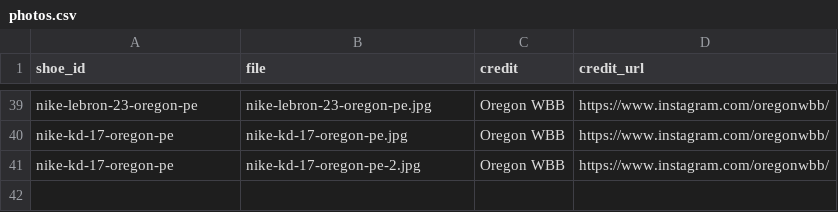
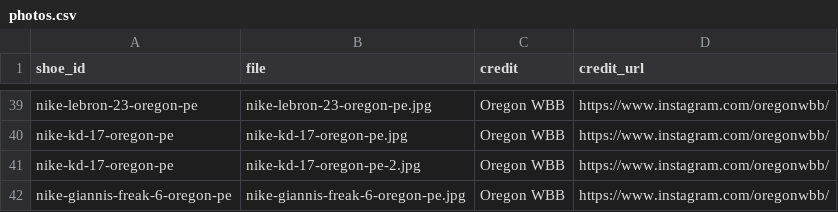
Before and after one commit to elcarrillo/wbb_kicks, a CSV file: data/photos.csv, drawn as a sheet; only a part is shown, gaps mark what is left out.

Commit message:
Add Oregon Giannis Freak 6 PE photo, mark as women's team PE

```diff
--- a/data/photos.csv
+++ b/data/photos.csv
@@ -41 +41,2 @@ nike-kd-17-oregon-pe,nike-kd-17-oregon-pe.jpg,Oregon WBB,https://www.instagram.c
 nike-kd-17-oregon-pe,nike-kd-17-oregon-pe-2.jpg,Oregon WBB,https://www.instagram.com/oregonwbb/
+nike-giannis-freak-6-oregon-pe,nike-giannis-freak-6-oregon-pe.jpg,Oregon WBB,https://www.instagram.com/oregonwbb/
```
Also changed, not shown: data/shoes.csv, data/sources.csv, 1 other file.
